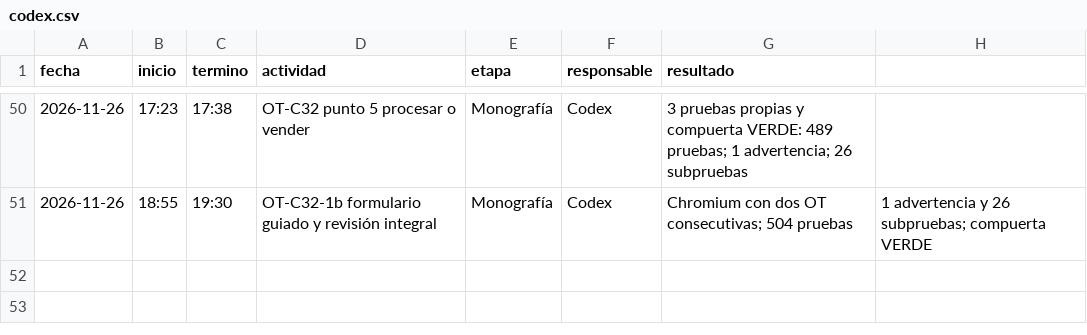
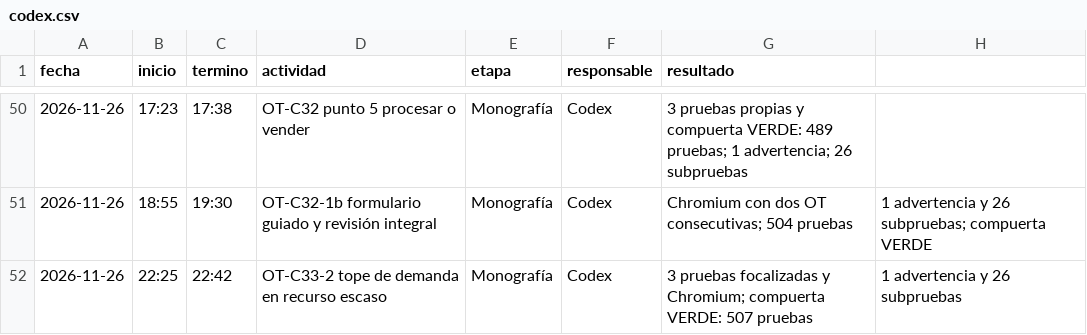
Before and after one commit to patrickpaucara-eng/sistema-costos-consolidado, a CSV file: docs/entrega/tiempos/codex.csv, drawn as a sheet; only a part is shown, gaps mark what is left out.

Commit message:
C33-2 limitar recurso escaso por demanda

```diff
--- a/docs/entrega/tiempos/codex.csv
+++ b/docs/entrega/tiempos/codex.csv
@@ -51 +51,2 @@ fecha,inicio,termino,actividad,etapa,responsable,resultado
 2026-11-26,18:55,19:30,OT-C32-1b formulario guiado y revisión integral,Monografía,Codex,Chromium con dos OT consecutivas; 504 pruebas, 1 advertencia y 26 subpruebas; compuerta VERDE
+2026-11-26,22:25,22:42,OT-C33-2 tope de demanda en recurso escaso,Monografía,Codex,3 pruebas focalizadas y Chromium; compuerta VERDE: 507 pruebas, 1 advertencia y 26 subpruebas
```
Also changed, not shown: 3 other files.
